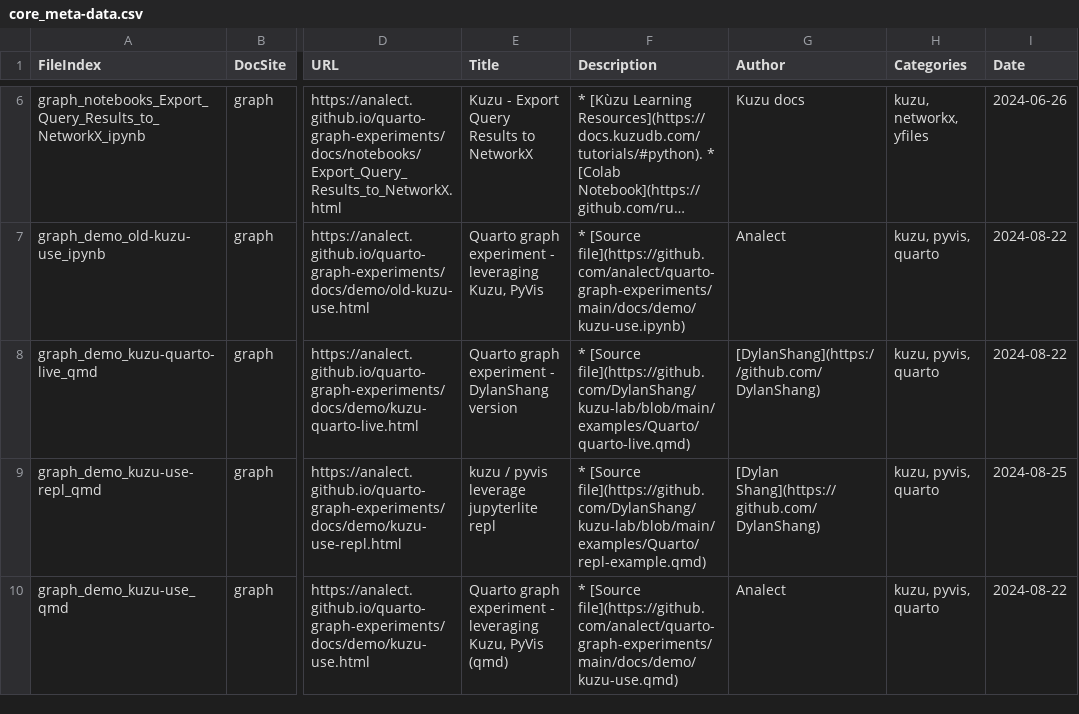
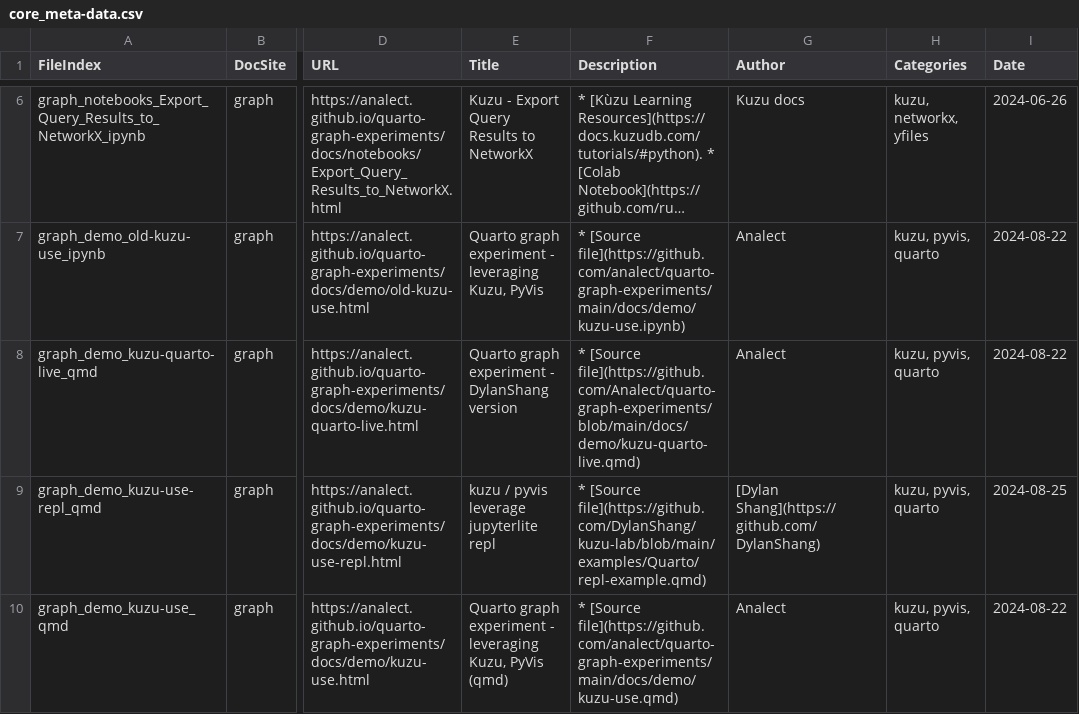
Before and after one commit to Analect/quarto-graph-experiments, a CSV file: data/core_meta-data.csv, drawn as a sheet; only a part is shown, gaps mark what is left out; long unchanged cells end in …; the diff names each change by its address in the sheet, - before the commit and + after, or states it on an @@ line.

```diff
--- a/data/core_meta-data.csv
+++ b/data/core_meta-data.csv
-F8 (Description): * [Source file](https://github.com/DylanShang/kuzu-lab/blob/main/examples/Quarto/quarto-live.qmd)
+F8 (Description): * [Source file](https://github.com/Analect/quarto-graph-experiments/blob/main/docs/demo/kuzu-quarto-live.qmd)
-G8 (Author): [DylanShang](https://github.com/DylanShang)
+G8 (Author): Analect
```
Also changed, not shown: data/author_meta-data.csv, data/source_meta-data.csv, 15 other files.
